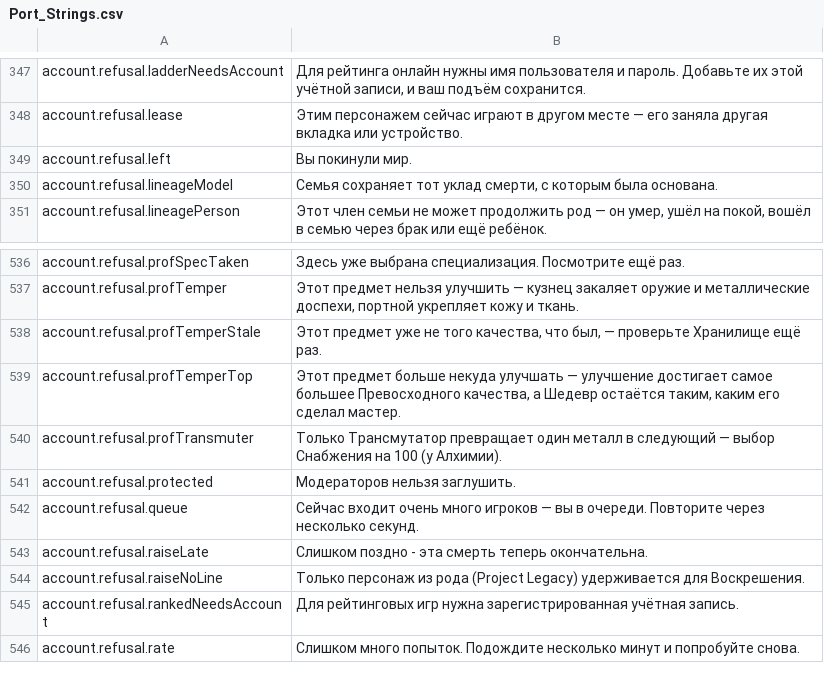
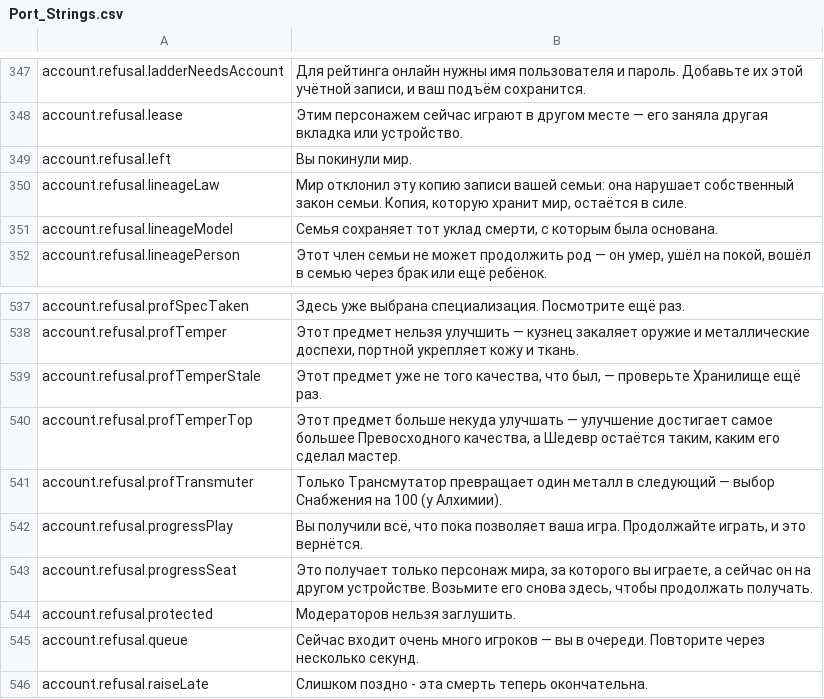
Before and after one commit to Betawolf1213/daggerfall-js-source-voice, a CSV file: locales/ru/Port_Strings.csv, drawn as a sheet; only a part is shown, gaps mark what is left out; the shorter side is filled out with more unchanged rows.

```diff
--- a/locales/ru/Port_Strings.csv
+++ b/locales/ru/Port_Strings.csv
@@ -349,2 +349,3 @@ account.refusal.lease,"Этим персонажем сейчас играют
 account.refusal.left,"Вы покинули мир."
+account.refusal.lineageLaw,"Мир отклонил эту копию записи вашей семьи: она нарушает собственный закон семьи. Копия, которую хранит мир, остаётся в силе."
 account.refusal.lineageModel,"Семья сохраняет тот уклад смерти, с которым была основана."
@@ -540,2 +541,4 @@ account.refusal.profTemperTop,"Этот предмет больше некуда
 account.refusal.profTransmuter,"Только Трансмутатор превращает один металл в следующий — выбор Снабжения на 100 (у Алхимии)."
+account.refusal.progressPlay,"Вы получили всё, что пока позволяет ваша игра. Продолжайте играть, и это вернётся."
+account.refusal.progressSeat,"Это получает только персонаж мира, за которого вы играете, а сейчас он на другом устройстве. Возьмите его снова здесь, чтобы продолжать получать."
 account.refusal.protected,"Модераторов нельзя заглушить."
```
Also changed, not shown: locales/bg/Port_Strings.csv, locales/de/Port_Strings.csv, 27 other files.
